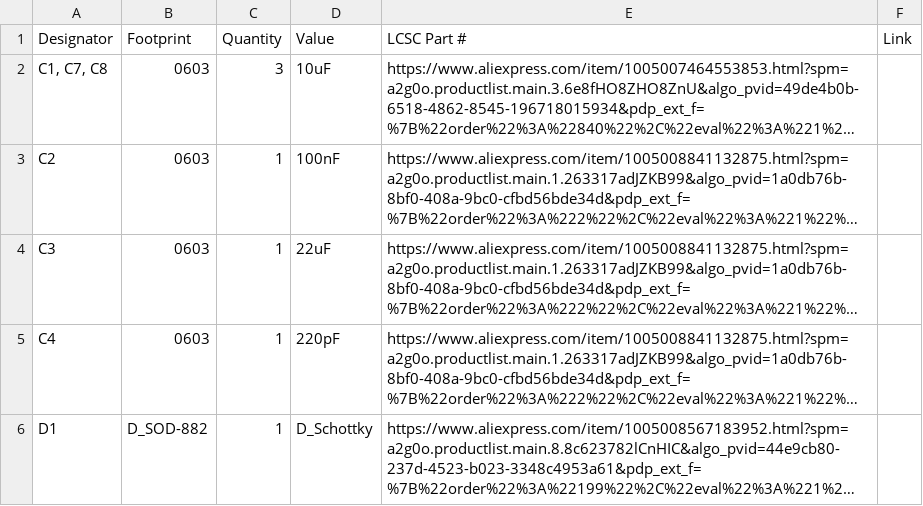
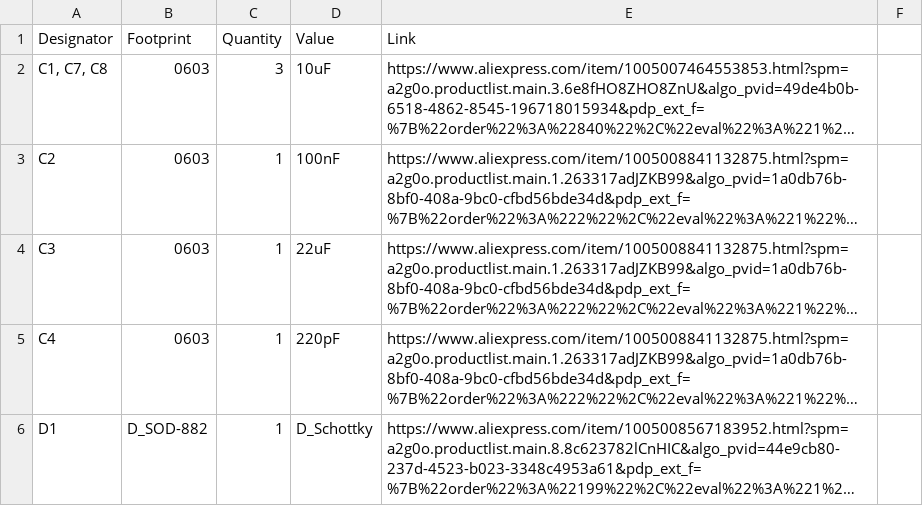
Before and after one commit to Hasnat4763/time-o-matic, a CSV file: production/bom.csv, drawn as a sheet; only a part is shown; long unchanged cells end in …; the diff names each change by its address in the sheet, - before the commit and + after, or states it on an @@ line.

Commit message:
Update bom.csv

```diff
--- a/production/bom.csv
+++ b/production/bom.csv
-E1: LCSC Part #
+E1: Link
-F1: Link
+F1: (empty)
```
